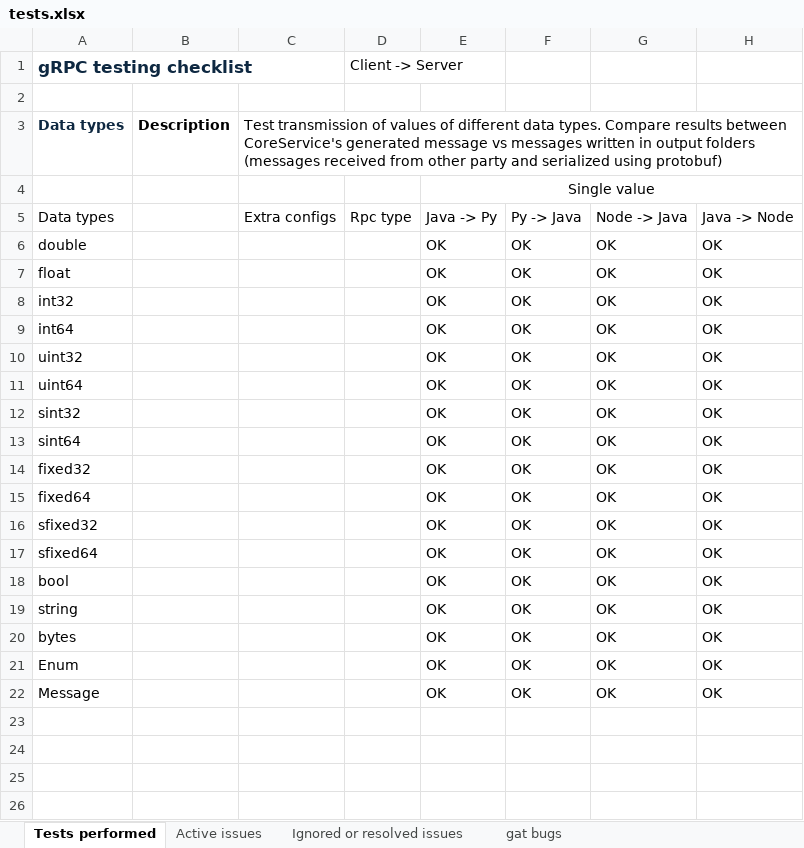
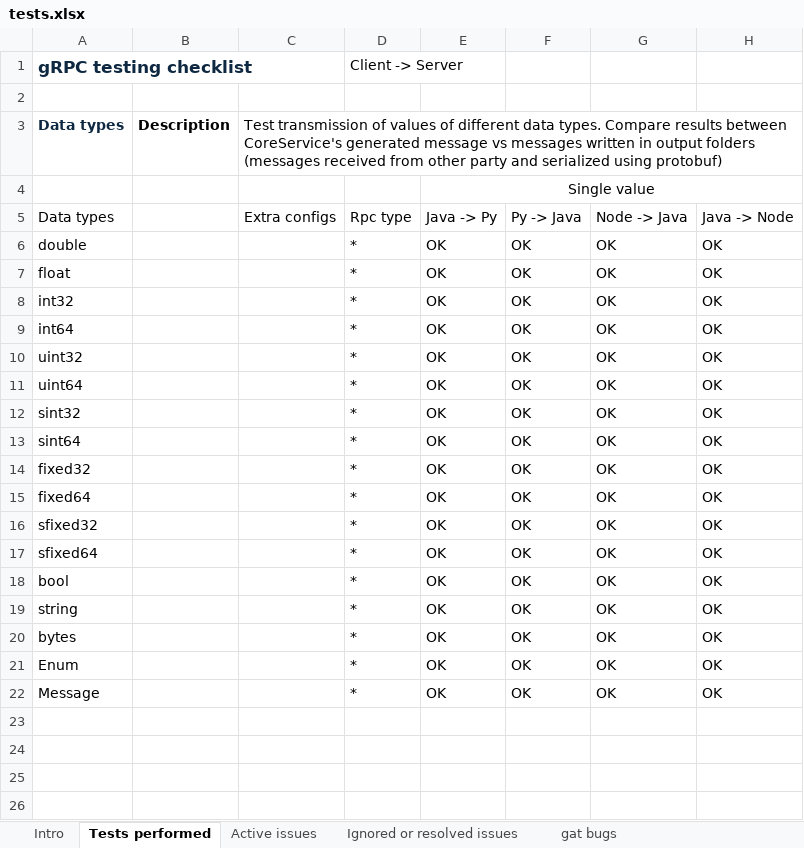
Before and after one commit to ExplodingKetchup/grpc-auto-test, an Excel workbook: tests.xlsx, sheet Tests performed, drawn as a sheet; only a part is shown; values as stored, in another font and other column widths than the file's, no borders; the diff covers the shown part only; the diff names each change by its address in the sheet, - before the commit and + after, or states it on an @@ line.

```diff
--- a/tests.xlsx (sheet Tests performed)
+++ b/tests.xlsx (sheet Tests performed)
+sheet tab: Intro
-D6:D22: (empty)
+D6:D22: *
```
Also changed, not shown: 13 added rows and 17 edited cells elsewhere in this sheet, 20 other files.
